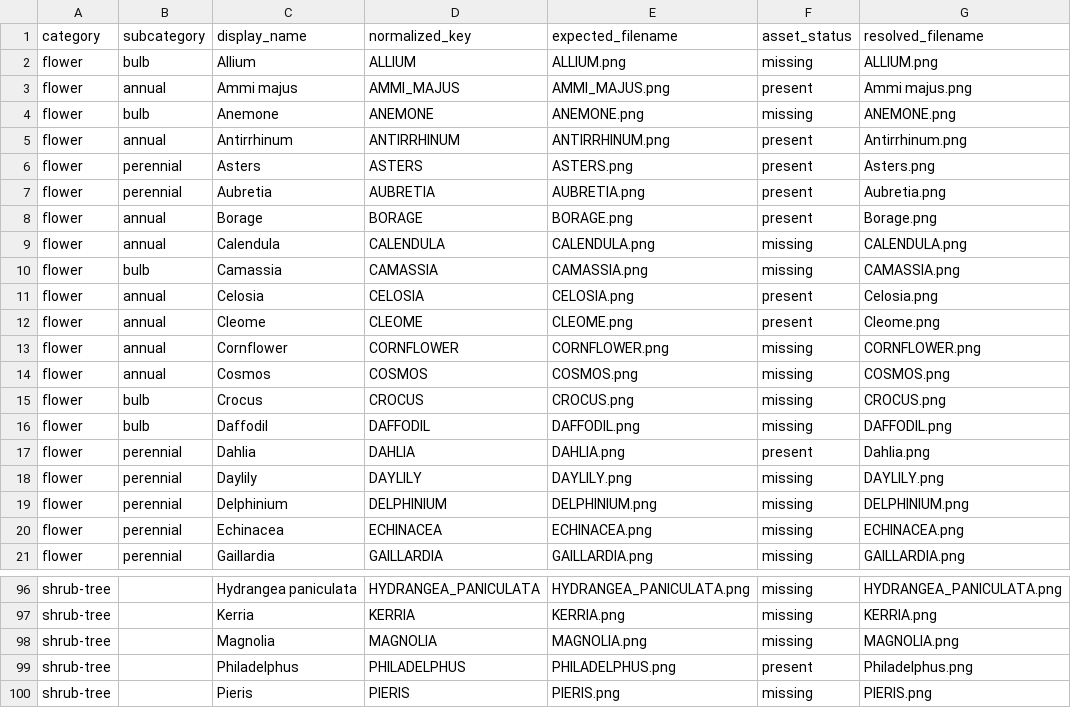
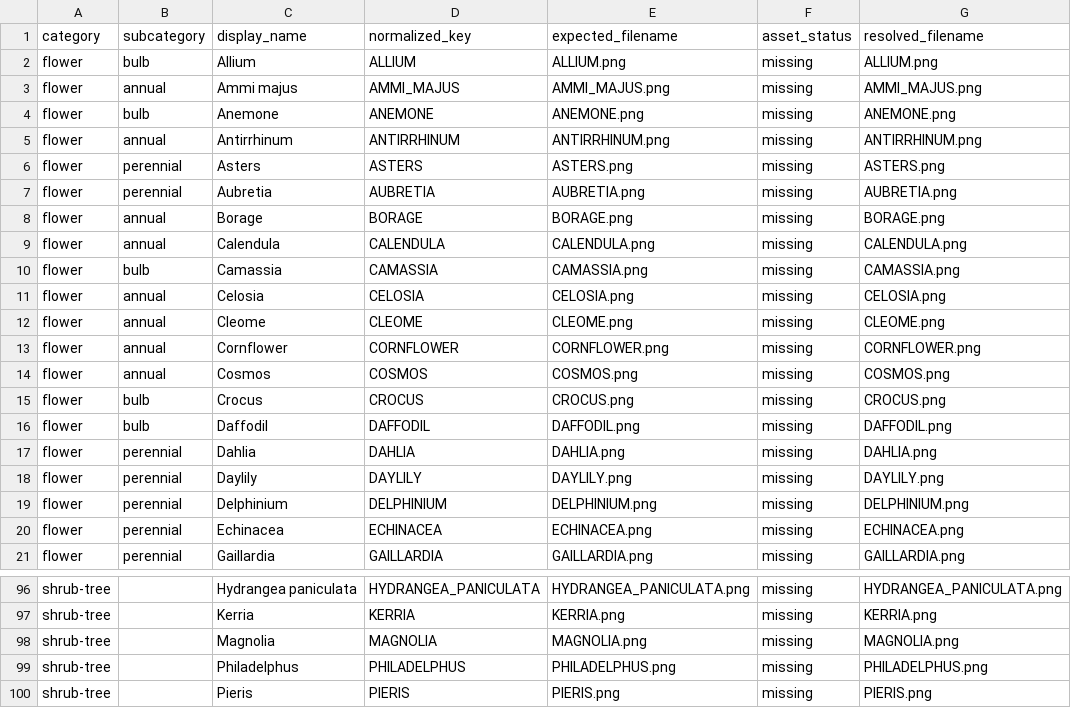
Before and after one commit to smokydastona/gardening, a CSV file: plant_illustrations/illustration_asset_manifest.csv, drawn as a sheet; only a part is shown, gaps mark what is left out.

```diff
--- a/plant_illustrations/illustration_asset_manifest.csv
+++ b/plant_illustrations/illustration_asset_manifest.csv
@@ -2,12 +2,12 @@ category,subcategory,display_name,normalized_key,expected_filename,asset_status,
 flower,bulb,Allium,ALLIUM,ALLIUM.png,missing,ALLIUM.png
-flower,annual,Ammi majus,AMMI_MAJUS,AMMI_MAJUS.png,present,Ammi majus.png
+flower,annual,Ammi majus,AMMI_MAJUS,AMMI_MAJUS.png,missing,AMMI_MAJUS.png
 flower,bulb,Anemone,ANEMONE,ANEMONE.png,missing,ANEMONE.png
-flower,annual,Antirrhinum,ANTIRRHINUM,ANTIRRHINUM.png,present,Antirrhinum.png
-flower,perennial,Asters,ASTERS,ASTERS.png,present,Asters.png
-flower,perennial,Aubretia,AUBRETIA,AUBRETIA.png,present,Aubretia.png
-flower,annual,Borage,BORAGE,BORAGE.png,present,Borage.png
+flower,annual,Antirrhinum,ANTIRRHINUM,ANTIRRHINUM.png,missing,ANTIRRHINUM.png
+flower,perennial,Asters,ASTERS,ASTERS.png,missing,ASTERS.png
+flower,perennial,Aubretia,AUBRETIA,AUBRETIA.png,missing,AUBRETIA.png
+flower,annual,Borage,BORAGE,BORAGE.png,missing,BORAGE.png
 flower,annual,Calendula,CALENDULA,CALENDULA.png,missing,CALENDULA.png
 flower,bulb,Camassia,CAMASSIA,CAMASSIA.png,missing,CAMASSIA.png
-flower,annual,Celosia,CELOSIA,CELOSIA.png,present,Celosia.png
-flower,annual,Cleome,CLEOME,CLEOME.png,present,Cleome.png
+flower,annual,Celosia,CELOSIA,CELOSIA.png,missing,CELOSIA.png
+flower,annual,Cleome,CLEOME,CLEOME.png,missing,CLEOME.png
 flower,annual,Cornflower,CORNFLOWER,CORNFLOWER.png,missing,CORNFLOWER.png
@@ -16,3 +16,3 @@ flower,bulb,Crocus,CROCUS,CROCUS.png,missing,CROCUS.png
 flower,bulb,Daffodil,DAFFODIL,DAFFODIL.png,missing,DAFFODIL.png
-flower,perennial,Dahlia,DAHLIA,DAHLIA.png,present,Dahlia.png
+flower,perennial,Dahlia,DAHLIA,DAHLIA.png,missing,DAHLIA.png
 flower,perennial,Daylily,DAYLILY,DAYLILY.png,missing,DAYLILY.png
@@ -98,3 +98,3 @@ shrub-tree,,Kerria,KERRIA,KERRIA.png,missing,KERRIA.png
 shrub-tree,,Magnolia,MAGNOLIA,MAGNOLIA.png,missing,MAGNOLIA.png
-shrub-tree,,Philadelphus,PHILADELPHUS,PHILADELPHUS.png,present,Philadelphus.png
+shrub-tree,,Philadelphus,PHILADELPHUS,PHILADELPHUS.png,missing,PHILADELPHUS.png
 shrub-tree,,Pieris,PIERIS,PIERIS.png,missing,PIERIS.png
```
Also changed, not shown: 19 other files.
